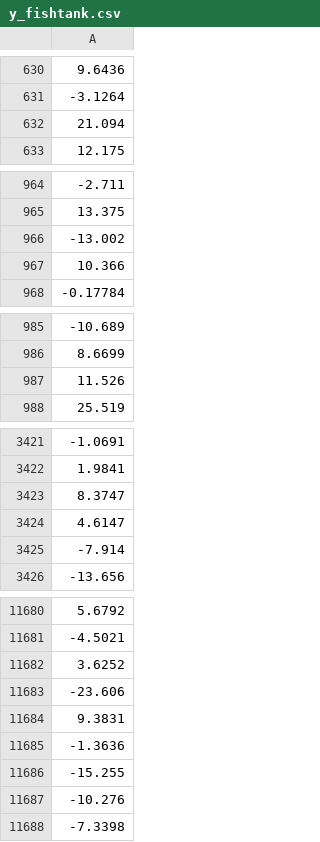
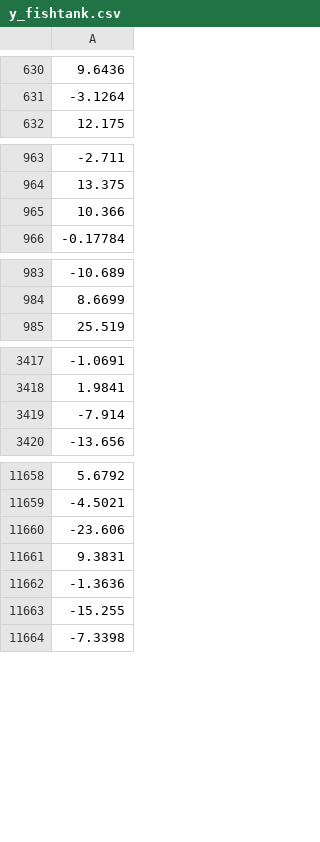
Before and after one commit to moulli/rotatingTank, a CSV file: y_fishtank.csv, drawn as a sheet; only a part is shown, gaps mark what is left out; the diff covers the shown part only.

Commit message:
Changed X_fishtank and y_fishtank to delete interbout intervals equal to 0

```diff
--- a/y_fishtank.csv
+++ b/y_fishtank.csv
@@ -631,3 +631,2 @@
 -3.1264
-21.094
 12.175
@@ -965,3 +964,2 @@
 13.375
--13.002
 10.366
@@ -986,3 +984,2 @@
 8.6699
-11.526
 25.519
@@ -3422,4 +3418,2 @@
 1.9841
-8.3747
-4.6147
 -7.914
@@ -11681,3 +11659,2 @@
 -4.5021
-3.6252
 -23.606
@@ -11686,3 +11663,2 @@
 -15.255
--10.276
 -7.3398
```
Also changed, not shown: 18 removed rows elsewhere in this file, X_fishtank.csv, 2 other files.
